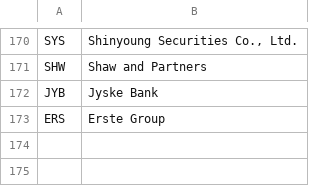
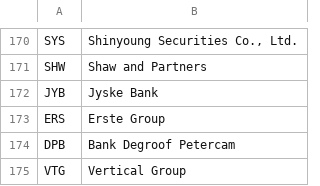
Before and after one commit to apexdevelop/working_dir, a CSV file: R/Data/broker_l.csv, drawn as a sheet; only a part is shown, gaps mark what is left out; the diff names each change by its address in the sheet, - before the commit and + after, or states it on an @@ line.

```diff
--- a/R/Data/broker_l.csv
+++ b/R/Data/broker_l.csv
+row 174: DPB | Bank Degroof Petercam
+row 175: VTG | Vertical Group
```
Also changed, not shown: 3 other files.
